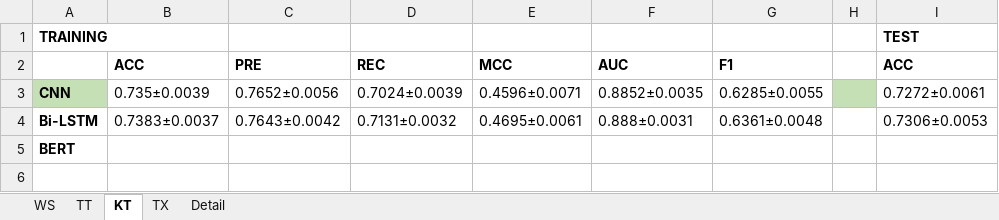
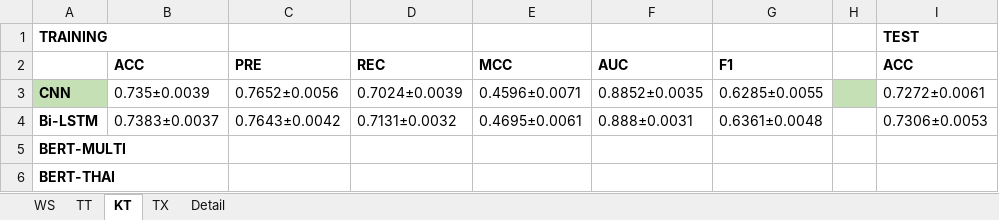
Before and after one commit to preenet/SETAR, an Excel workbook: output/DEEP_BASE.xlsx, sheet KT, drawn as a sheet; only a part is shown; values as stored, in another font and other column widths than the file's, no borders; rows hold the shown columns only; the diff names each change by its address in the sheet, - before the commit and + after, or states it on an @@ line.

Commit message:
added old tokenizer for bert-base thai.

```diff
--- a/output/DEEP_BASE.xlsx (sheet KT)
+++ b/output/DEEP_BASE.xlsx (sheet KT)
-A5: BERT
+A5: BERT-MULTI
+row 6: BERT-THAI
```
Also changed, not shown: sheet WS, sheet TX, sheet TT, 10 other files.
